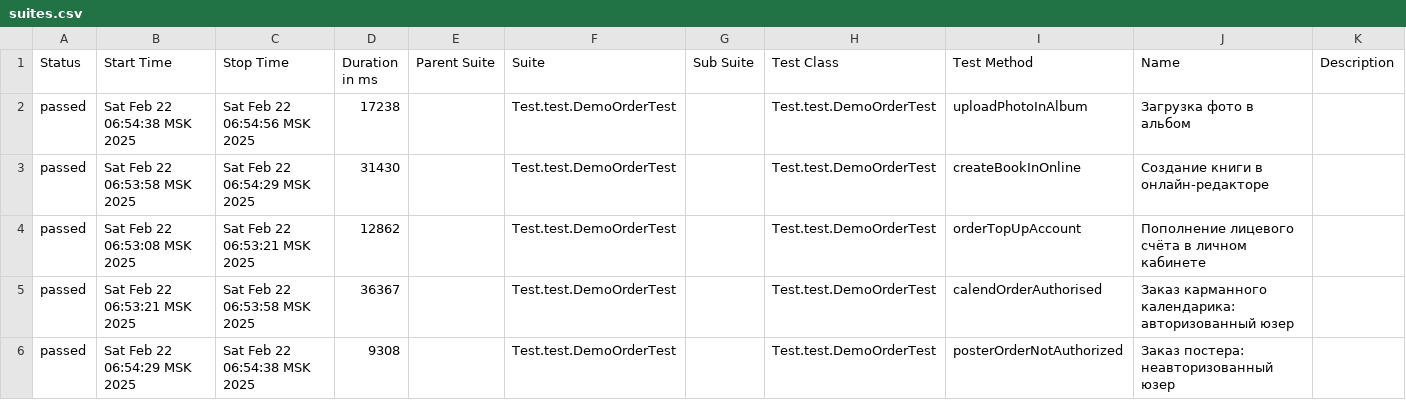
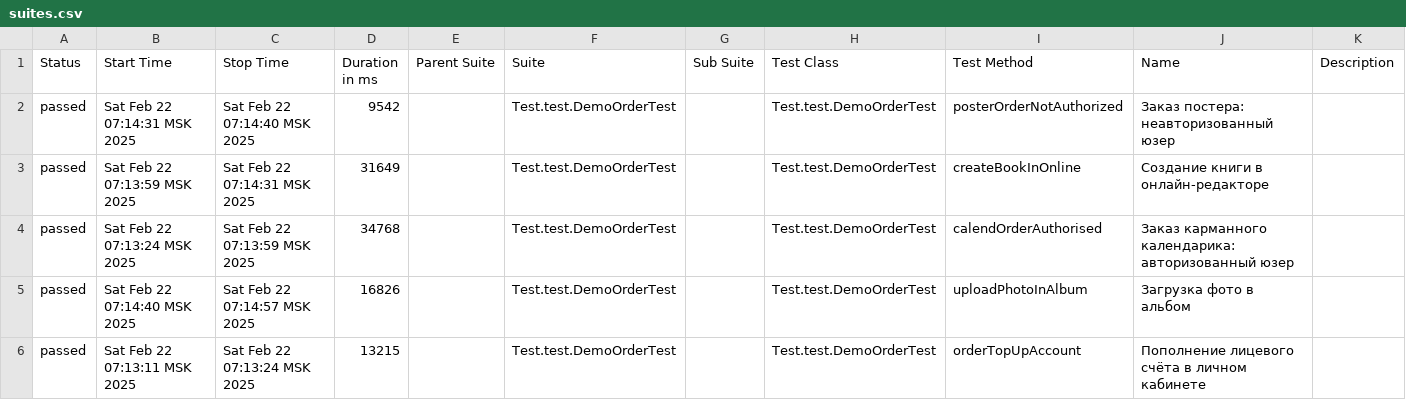
Before and after one commit to MariamPetr/allure-reports-for-web, a CSV file: web-master/allure-maven-plugin/data/suites.csv, drawn as a sheet.

Commit message:
Web Allure Report - master

```diff
--- a/web-master/allure-maven-plugin/data/suites.csv
+++ b/web-master/allure-maven-plugin/data/suites.csv
@@ -1,6 +1,6 @@
 "Status","Start Time","Stop Time","Duration in ms","Parent Suite","Suite","Sub Suite","Test Class","Test Method","Name","Description"
-"passed","Sat Feb 22 06:54:38 MSK 2025","Sat Feb 22 06:54:56 MSK 2025","17238","","Test.test.DemoOrderTest","","Test.test.DemoOrderTest","uploadPhotoInAlbum","Загрузка фото в альбом",""
-"passed","Sat Feb 22 06:53:58 MSK 2025","Sat Feb 22 06:54:29 MSK 2025","31430","","Test.test.DemoOrderTest","","Test.test.DemoOrderTest","createBookInOnline","Создание книги в онлайн-редакторе",""
-"passed","Sat Feb 22 06:53:08 MSK 2025","Sat Feb 22 06:53:21 MSK 2025","12862","","Test.test.DemoOrderTest","","Test.test.DemoOrderTest","orderTopUpAccount","Пополнение лицевого счёта в личном кабинете",""
-"passed","Sat Feb 22 06:53:21 MSK 2025","Sat Feb 22 06:53:58 MSK 2025","36367","","Test.test.DemoOrderTest","","Test.test.DemoOrderTest","calendOrderAuthorised","Заказ карманного календарика: авторизованный юзер",""
-"passed","Sat Feb 22 06:54:29 MSK 2025","Sat Feb 22 06:54:38 MSK 2025","9308","","Test.test.DemoOrderTest","","Test.test.DemoOrderTest","posterOrderNotAuthorized","Заказ постера: неавторизованный юзер",""
+"passed","Sat Feb 22 07:14:31 MSK 2025","Sat Feb 22 07:14:40 MSK 2025","9542","","Test.test.DemoOrderTest","","Test.test.DemoOrderTest","posterOrderNotAuthorized","Заказ постера: неавторизованный юзер",""
+"passed","Sat Feb 22 07:13:59 MSK 2025","Sat Feb 22 07:14:31 MSK 2025","31649","","Test.test.DemoOrderTest","","Test.test.DemoOrderTest","createBookInOnline","Создание книги в онлайн-редакторе",""
+"passed","Sat Feb 22 07:13:24 MSK 2025","Sat Feb 22 07:13:59 MSK 2025","34768","","Test.test.DemoOrderTest","","Test.test.DemoOrderTest","calendOrderAuthorised","Заказ карманного календарика: авторизованный юзер",""
+"passed","Sat Feb 22 07:14:40 MSK 2025","Sat Feb 22 07:14:57 MSK 2025","16826","","Test.test.DemoOrderTest","","Test.test.DemoOrderTest","uploadPhotoInAlbum","Загрузка фото в альбом",""
+"passed","Sat Feb 22 07:13:11 MSK 2025","Sat Feb 22 07:13:24 MSK 2025","13215","","Test.test.DemoOrderTest","","Test.test.DemoOrderTest","orderTopUpAccount","Пополнение лицевого счёта в личном кабинете",""
```
Also changed, not shown: 18 other files.
